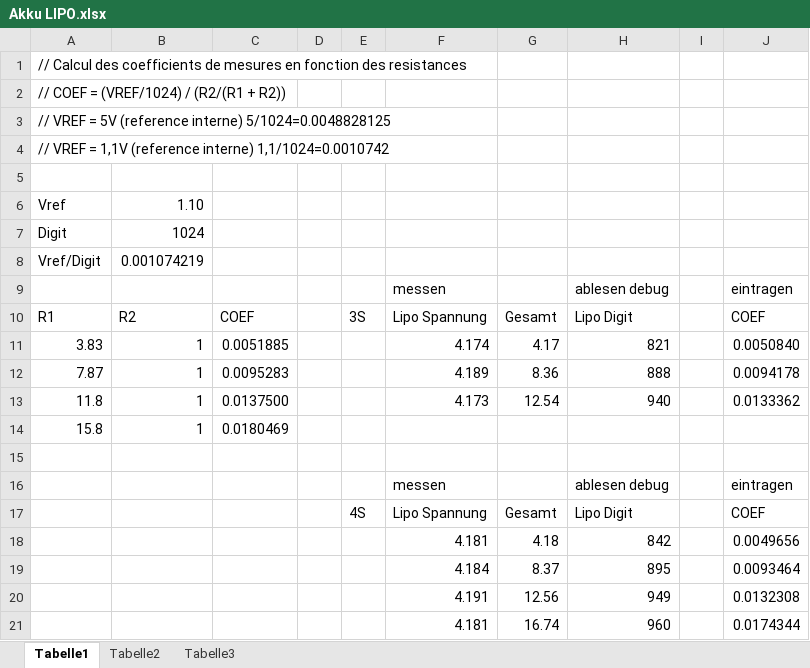
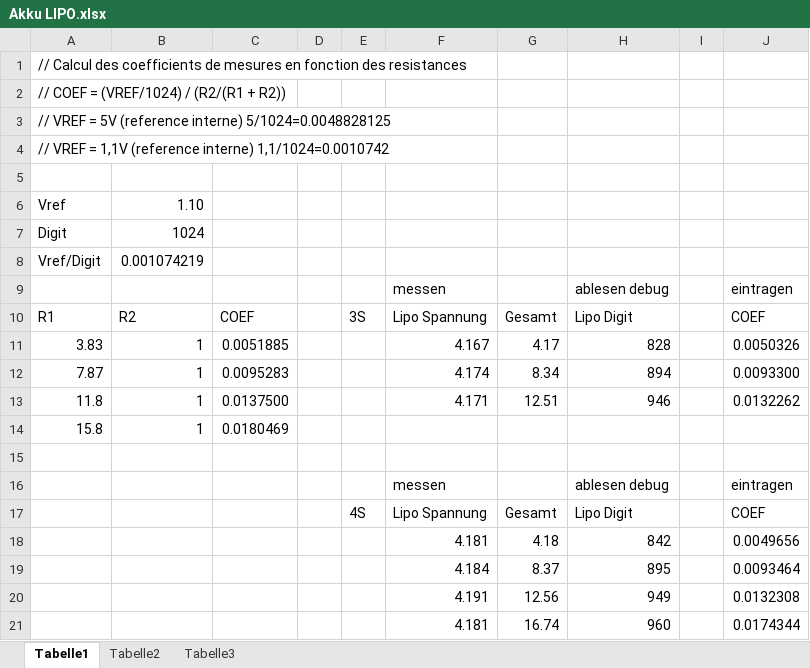
Before and after one commit to Ziege-One/Naza2HoTT, an Excel workbook: Daten/Akku LIPO.xlsx, sheet Tabelle1, drawn as a sheet; values as stored, in another font and other column widths than the file's, no borders; the diff names each change by its address in the sheet, - before the commit and + after, or states it on an @@ line.

Commit message:
gps_alt_m changed from uint8_t to uint16_t Added Excel file LIOP 3S

```diff
--- a/Daten/Akku LIPO.xlsx (sheet Tabelle1)
+++ b/Daten/Akku LIPO.xlsx (sheet Tabelle1)
-F11: 4.174
+F11: 4.167
-H11: 821
+H11: 828
-J11: 0.0050840
+J11: 0.0050326
-F12: 4.189
+F12: 4.174
-G12: 8.36
+G12: 8.34
-H12: 888
+H12: 894
-J12: 0.0094178
+J12: 0.0093300
-F13: 4.173
+F13: 4.171
-G13: 12.54
+G13: 12.51
-H13: 940
+H13: 946
-J13: 0.0133362
+J13: 0.0132262
```
Also changed, not shown: 1 other file.
